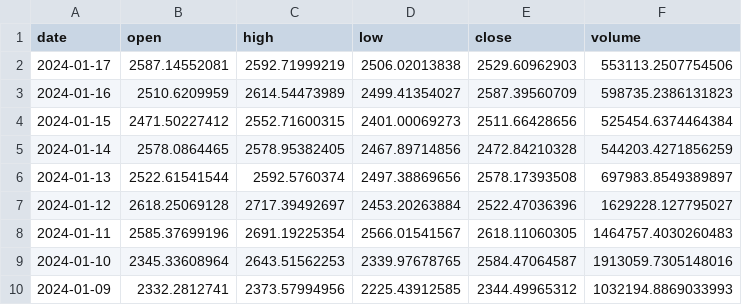
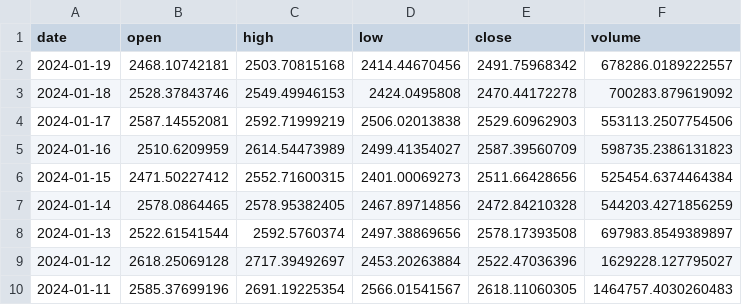
Before and after one commit to Capsmark/TXFEE, a CSV file: new/price-ohlcv.csv, drawn as a sheet; only a part is shown; the shorter side is filled out with more unchanged rows.

```diff
--- a/new/price-ohlcv.csv
+++ b/new/price-ohlcv.csv
@@ -1,2 +1,4 @@
 date,open,high,low,close,volume
+2024-01-19,2468.10742181,2503.70815168,2414.44670456,2491.75968342,678286.0189222557
+2024-01-18,2528.37843746,2549.49946153,2424.0495808,2470.44172278,700283.879619092
 2024-01-17,2587.14552081,2592.71999219,2506.02013838,2529.60962903,553113.2507754506
```
Also changed, not shown: merged.csv, new/addresses-count.csv, 2 other files.
